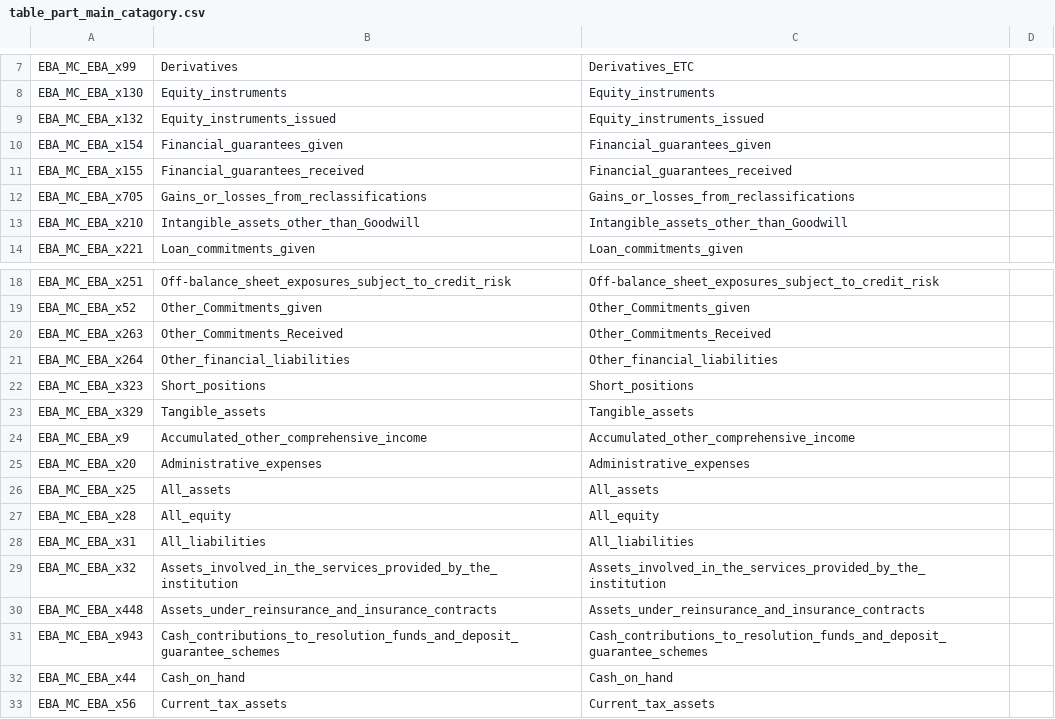
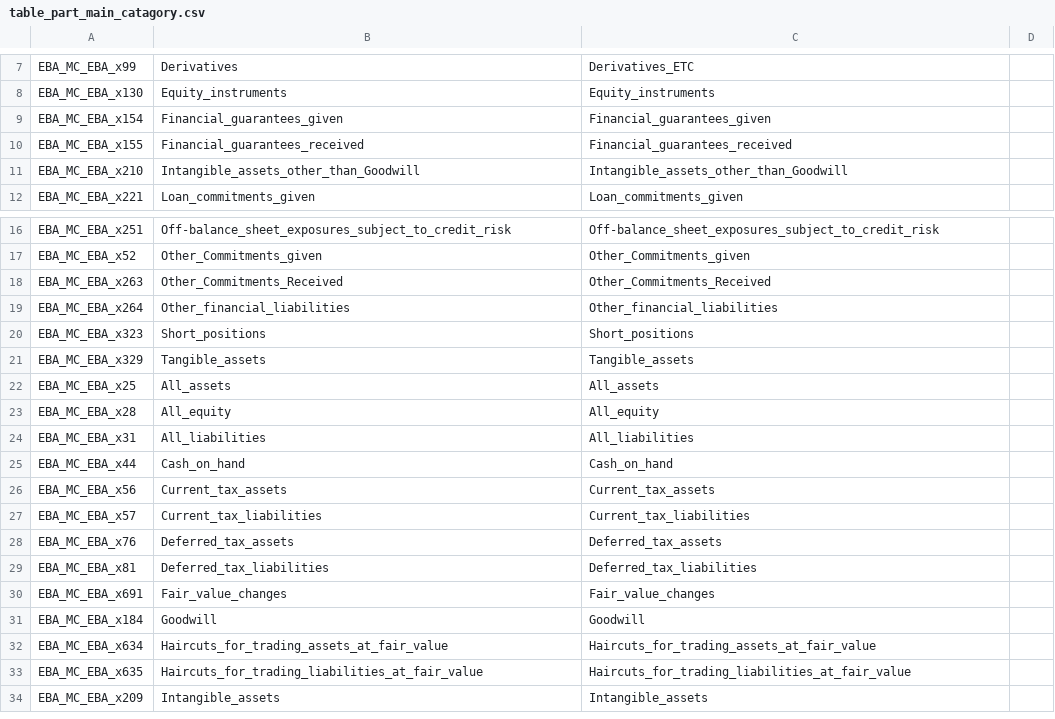
Before and after one commit to eclipse/efbt, a CSV file: ecore4reg/python/resources/table_part_main_catagory.csv, drawn as a sheet; only a part is shown, gaps mark what is left out; the shorter side is filled out with more unchanged rows; the diff covers the shown part only; the diff names each change by its address in the sheet, - before the commit and + after, or states it on an @@ line.

```diff
--- a/ecore4reg/python/resources/table_part_main_catagory.csv
+++ b/ecore4reg/python/resources/table_part_main_catagory.csv
-row 9: EBA_MC_EBA_x132 | Equity_instruments_issued | Equity_instruments_issued
-row 12: EBA_MC_EBA_x705 | Gains_or_losses_from_reclassifications | Gains_or_losses_from_reclassifications
-row 24: EBA_MC_EBA_x9 | Accumulated_other_comprehensive_income | Accumulated_other_comprehensive_income
-row 25: EBA_MC_EBA_x20 | Administrative_expenses | Administrative_expenses
-row 29: EBA_MC_EBA_x32 | Assets_involved_in_the_services_provided_by_the_institution | Assets_involved_in_the_services_provided_by_the_institution
-row 30: EBA_MC_EBA_x448 | Assets_under_reinsurance_and_insurance_contracts | Assets_under_reinsurance_and_insurance_contracts
-row 31: EBA_MC_EBA_x943 | Cash_contributions_to_resolution_funds_and_deposit_guarantee_schemes | Cash_contributions_to_resolution_funds_and_deposit_guarantee_schemes
```
Also changed, not shown: 41 removed rows elsewhere in this file, ecore4reg/python/resources/table_part_definitions.csv.
